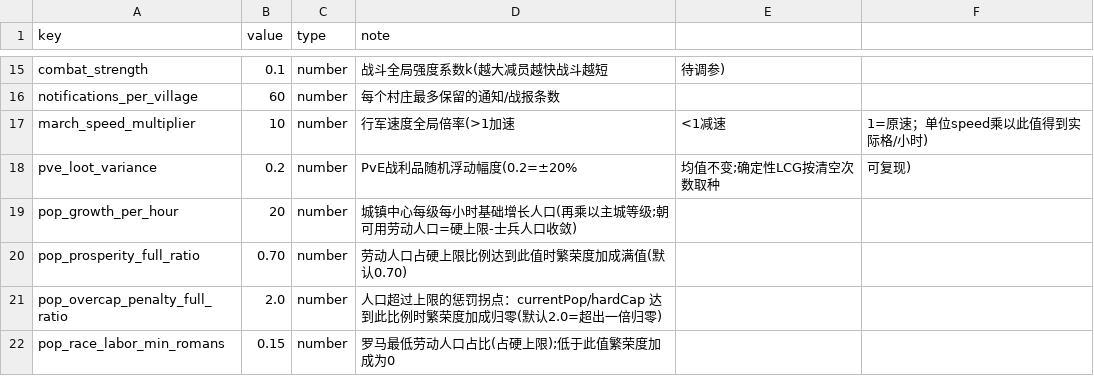
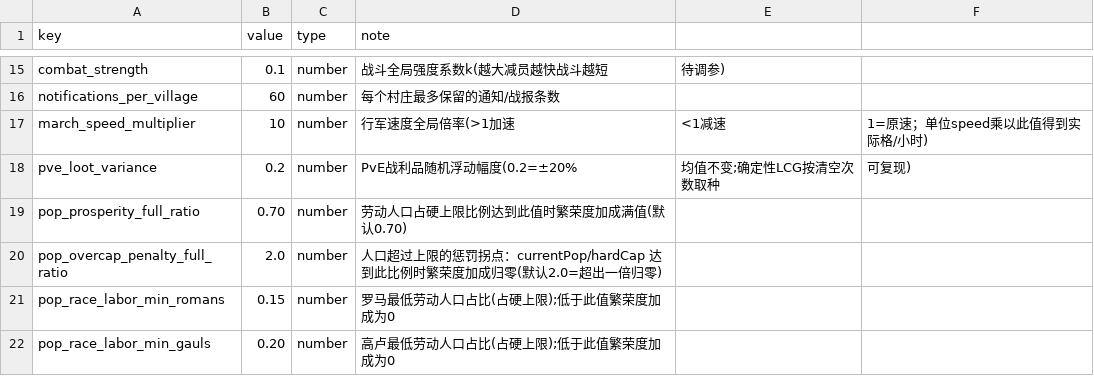
Before and after one commit to kennysli1/slg1.0, a CSV file: config/game_constants.csv, drawn as a sheet; only a part is shown, gaps mark what is left out; the shorter side is filled out with more unchanged rows; the diff names each change by its address in the sheet, - before the commit and + after, or states it on an @@ line.

```diff
--- a/config/game_constants.csv
+++ b/config/game_constants.csv
-row 19: pop_growth_per_hour | 20 | number | 城镇中心每级每小时基础增长人口(再乘以主城等级;朝可用劳动人口=硬上限-士兵人口收敛)
```
Also changed, not shown: config/buildings.csv, 10 other files.
